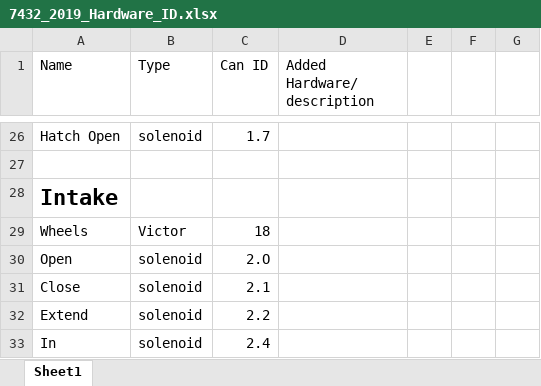
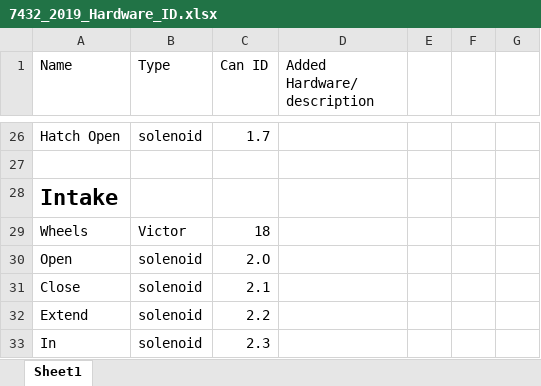
Before and after one commit to moexx399/FRC7432_DeepSpace, an Excel workbook: 7432_2019_Hardware_ID.xlsx, sheet Sheet1, drawn as a sheet; only a part is shown, gaps mark what is left out; values as stored, in another font and other column widths than the file's, no borders; the diff names each change by its address in the sheet, - before the commit and + after, or states it on an @@ line.

```diff
--- a/7432_2019_Hardware_ID.xlsx (sheet Sheet1)
+++ b/7432_2019_Hardware_ID.xlsx (sheet Sheet1)
-C33 (Can ID): 2.4
+C33 (Can ID): 2.3
```
Also changed, not shown: 8 other files.
